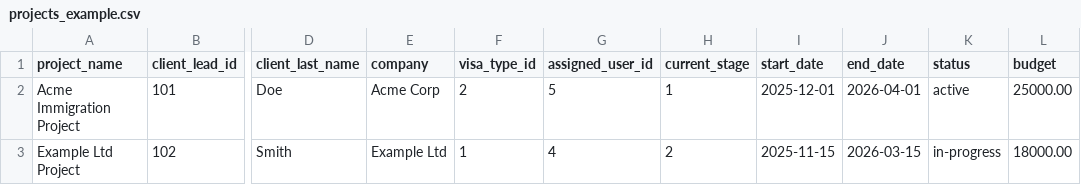
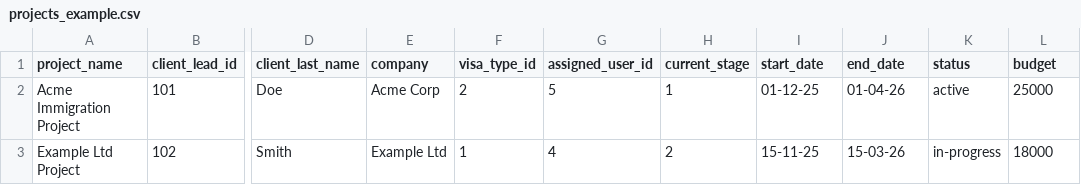
Before and after one commit to RobertMudzonga/smssa_backend, a CSV file: sample_imports/projects_example.csv, drawn as a sheet; only a part is shown, gaps mark what is left out; the diff names each change by its address in the sheet, - before the commit and + after, or states it on an @@ line.

```diff
--- a/sample_imports/projects_example.csv
+++ b/sample_imports/projects_example.csv
-I2 (start_date): 2025-12-01
+I2 (start_date): 01-12-25
-J2 (end_date): 2026-04-01
+J2 (end_date): 01-04-26
-L2 (budget): 25000.00
+L2 (budget): 25000
-I3 (start_date): 2025-11-15
+I3 (start_date): 15-11-25
-J3 (end_date): 2026-03-15
+J3 (end_date): 15-03-26
-L3 (budget): 18000.00
+L3 (budget): 18000
```
Also changed, not shown: 1 other file.
